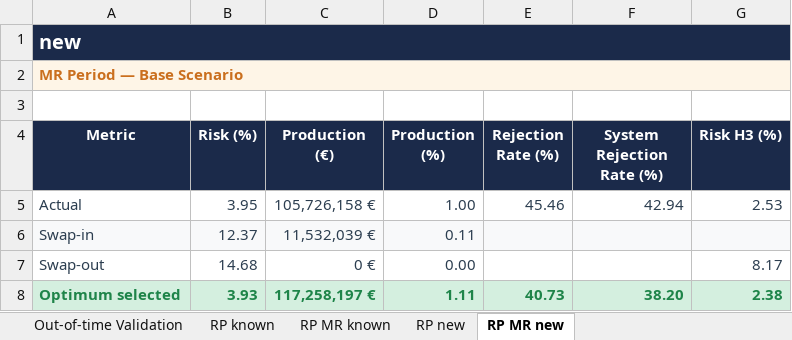
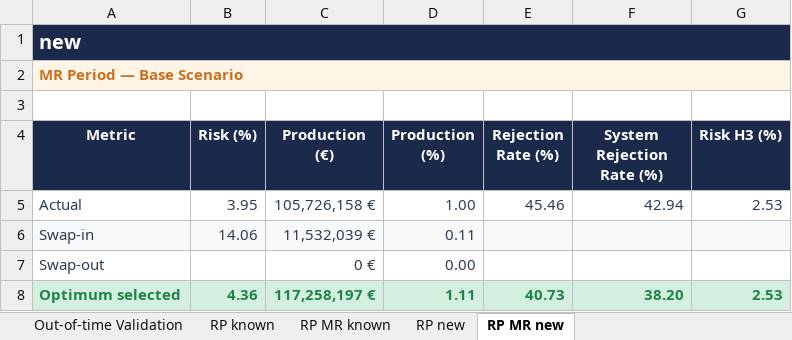
Before and after one commit to iocariz/scoring_tools, an Excel workbook: output/consolidated_risk_production.xlsx, sheet RP MR new, drawn as a sheet; values as stored, in another font and other column widths than the file's, no borders; the diff names each change by its address in the sheet, - before the commit and + after, or states it on an @@ line.

```diff
--- a/output/consolidated_risk_production.xlsx (sheet RP MR new)
+++ b/output/consolidated_risk_production.xlsx (sheet RP MR new)
-B6 (Risk (%)): 12.37
+B6 (Risk (%)): 14.06
-B7 (Risk (%)): 14.68
+B7 (Risk (%)): (empty)
-G7 (Risk H3 (%)): 8.17
+G7 (Risk H3 (%)): (empty)
-B8 (Risk (%)): 3.93
+B8 (Risk (%)): 4.36
-G8 (Risk H3 (%)): 2.38
+G8 (Risk H3 (%)): 2.53
```
Also changed, not shown: sheet Executive Summary, sheet Validation & Governance, 9 other files.
